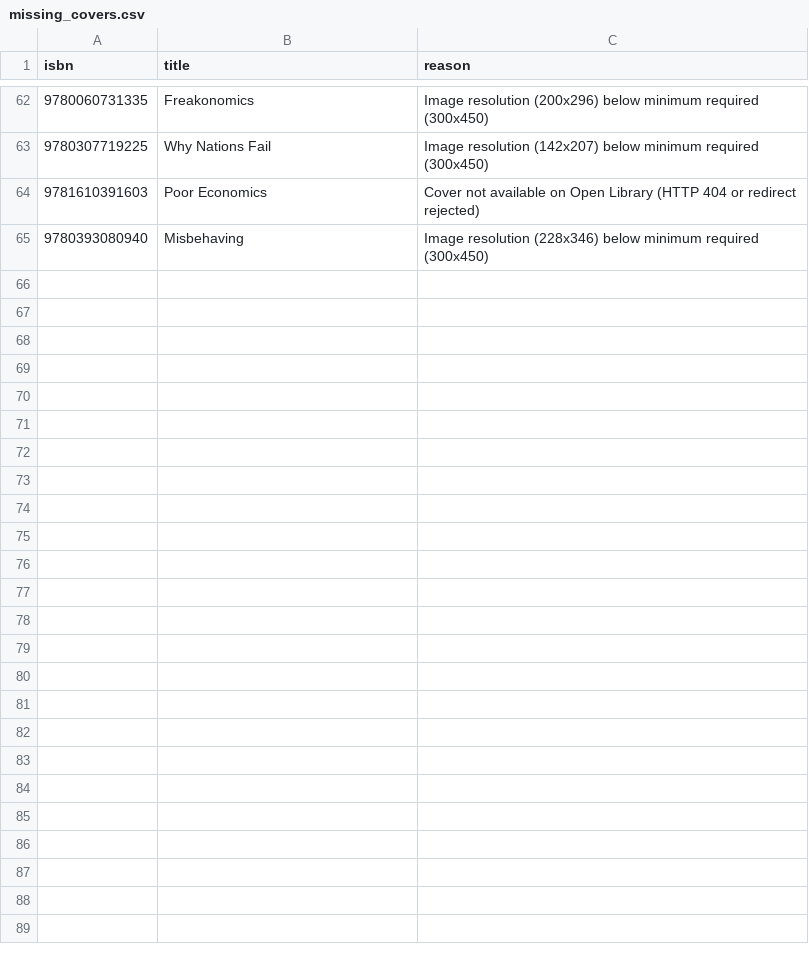
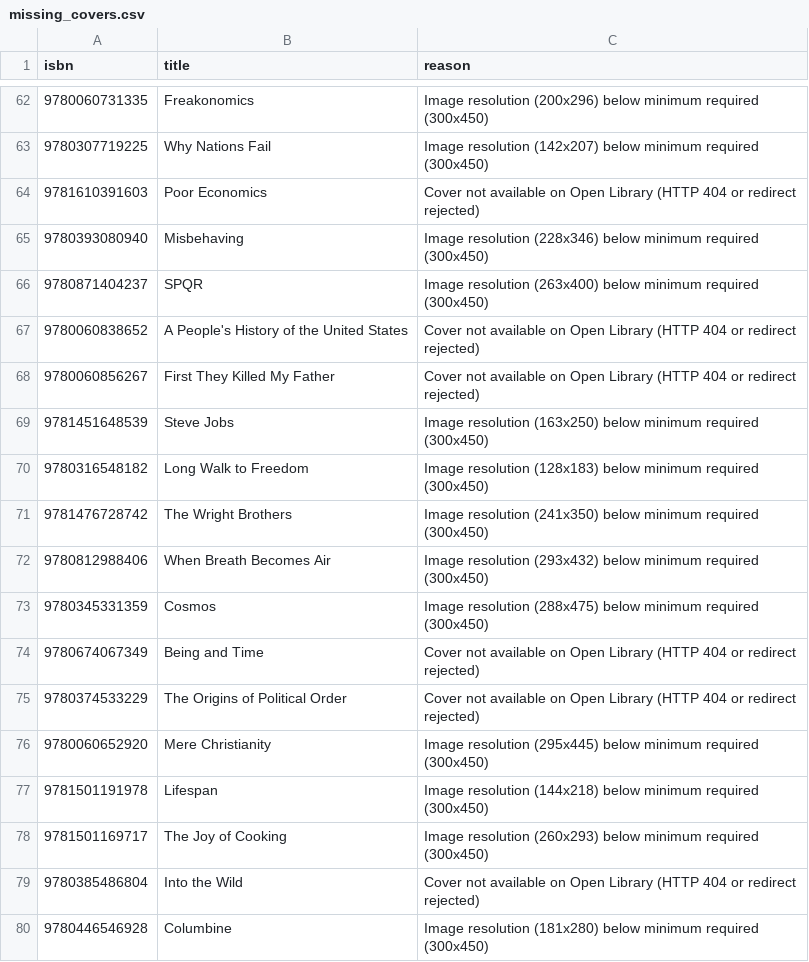
Before and after one commit to danishsary8/bookly_backend_v2, a CSV file: data/catalog/missing_covers.csv, drawn as a sheet; only a part is shown, gaps mark what is left out.

Commit message:
Add non-fiction catalog dataset and verified covers

```diff
--- a/data/catalog/missing_covers.csv
+++ b/data/catalog/missing_covers.csv
@@ -65 +65,16 @@
 9780393080940,Misbehaving,"Image resolution (228x346) below minimum required (300x450)"
+9780871404237,SPQR,"Image resolution (263x400) below minimum required (300x450)"
+9780060838652,"A People's History of the United States","Cover not available on Open Library (HTTP 404 or redirect rejected)"
+9780060856267,"First They Killed My Father","Cover not available on Open Library (HTTP 404 or redirect rejected)"
+9781451648539,"Steve Jobs","Image resolution (163x250) below minimum required (300x450)"
+9780316548182,"Long Walk to Freedom","Image resolution (128x183) below minimum required (300x450)"
+9781476728742,"The Wright Brothers","Image resolution (241x350) below minimum required (300x450)"
+9780812988406,"When Breath Becomes Air","Image resolution (293x432) below minimum required (300x450)"
+9780345331359,Cosmos,"Image resolution (288x475) below minimum required (300x450)"
+9780674067349,"Being and Time","Cover not available on Open Library (HTTP 404 or redirect rejected)"
+9780374533229,"The Origins of Political Order","Cover not available on Open Library (HTTP 404 or redirect rejected)"
+9780060652920,"Mere Christianity","Image resolution (295x445) below minimum required (300x450)"
+9781501191978,Lifespan,"Image resolution (144x218) below minimum required (300x450)"
+9781501169717,"The Joy of Cooking","Image resolution (260x293) below minimum required (300x450)"
+9780385486804,"Into the Wild","Cover not available on Open Library (HTTP 404 or redirect rejected)"
+9780446546928,Columbine,"Image resolution (181x280) below minimum required (300x450)"
```
Also changed, not shown: data/catalog/needs_review.csv, 4 other files.
